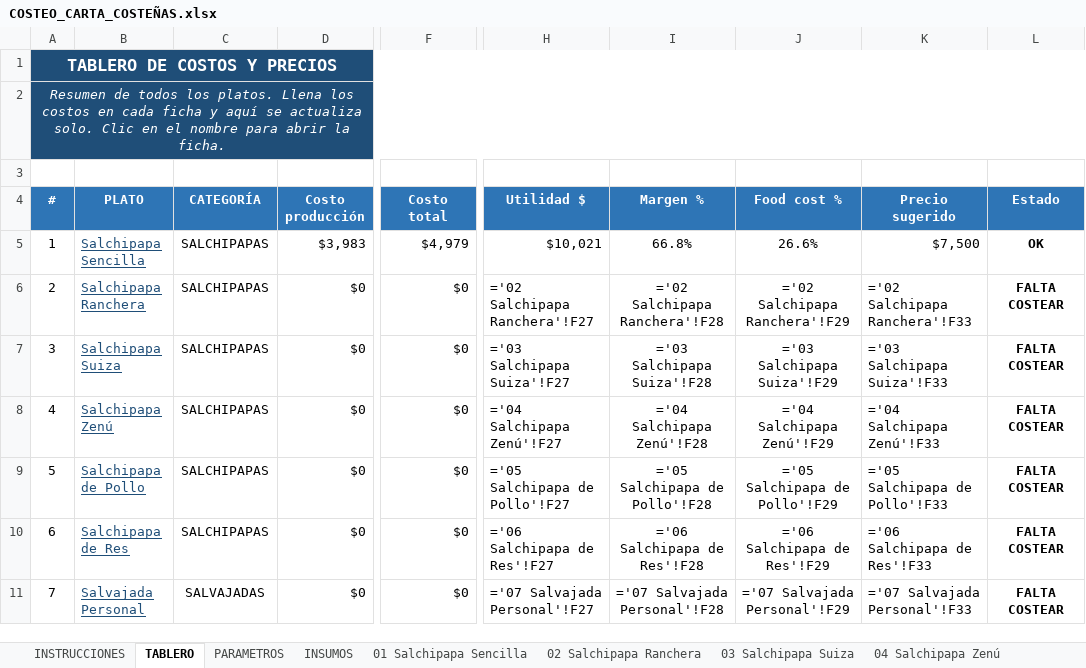
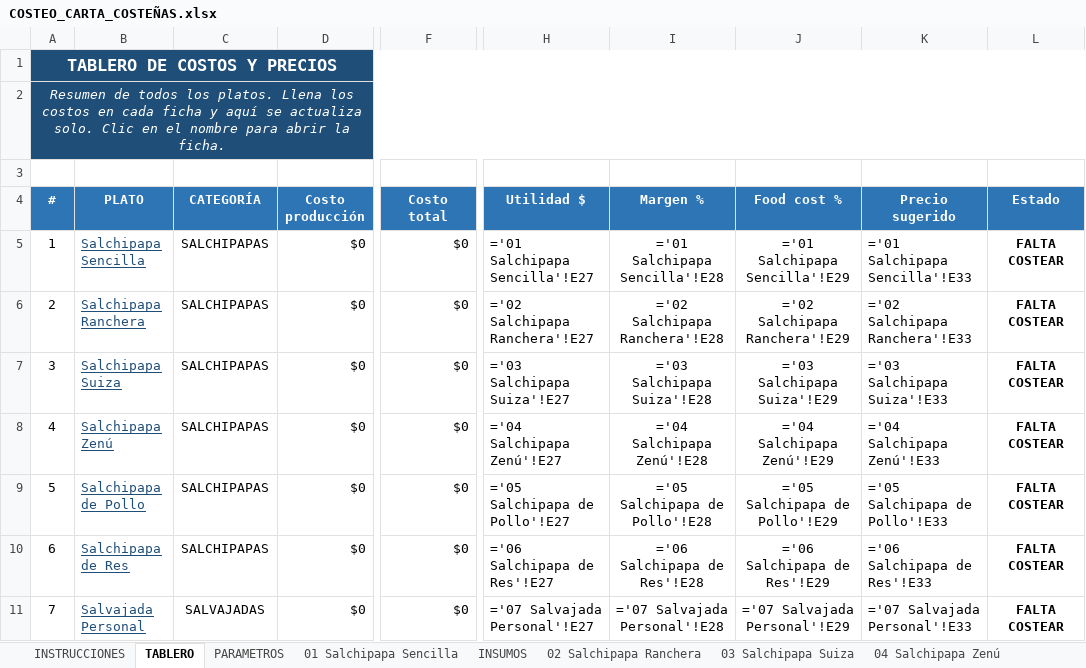
Before and after one commit to Edwinc1987/edwin, an Excel workbook: COSTEO_CARTA_COSTEÑAS.xlsx, sheet TABLERO, drawn as a sheet; only a part is shown, gaps mark what is left out; values as stored, in another font and other column widths than the file's, no borders; formulas without a stored value are shown as written; conditional formats not drawn; the diff covers the shown part only; the diff names each change by its address in the sheet, - before the commit and + after, or states it on an @@ line.

```diff
--- a/COSTEO_CARTA_COSTEÑAS.xlsx (sheet TABLERO)
+++ b/COSTEO_CARTA_COSTEÑAS.xlsx (sheet TABLERO)
@@ sheet tab order changed: INSTRUCCIONES | TABLERO | PARAMETROS | 01 Salchipapa Sencilla | INSUMOS | 02 Salchipapa Ranchera | 03 Salchipapa Suiza | 04 Salchipapa Zenú @@
-D5 (Costo producción): $3,983
+D5 (Costo producción): $0
-F5 (Costo total): $4,979
+F5 (Costo total): $0
-H5 (Utilidad $): $10,021
+H5 (Utilidad $): ='01 Salchipapa Sencilla'!E27
-I5 (Margen %): 66.8%
+I5 (Margen %): ='01 Salchipapa Sencilla'!E28
-J5 (Food cost %): 26.6%
+J5 (Food cost %): ='01 Salchipapa Sencilla'!E29
-K5 (Precio sugerido): $7,500
+K5 (Precio sugerido): ='01 Salchipapa Sencilla'!E33
-L5 (Estado): OK
+L5 (Estado): FALTA COSTEAR
-H6 (Utilidad $): ='02 Salchipapa Ranchera'!F27
+H6 (Utilidad $): ='02 Salchipapa Ranchera'!E27
-I6 (Margen %): ='02 Salchipapa Ranchera'!F28
+I6 (Margen %): ='02 Salchipapa Ranchera'!E28
-J6 (Food cost %): ='02 Salchipapa Ranchera'!F29
+J6 (Food cost %): ='02 Salchipapa Ranchera'!E29
-K6 (Precio sugerido): ='02 Salchipapa Ranchera'!F33
+K6 (Precio sugerido): ='02 Salchipapa Ranchera'!E33
-H7 (Utilidad $): ='03 Salchipapa Suiza'!F27
+H7 (Utilidad $): ='03 Salchipapa Suiza'!E27
-I7 (Margen %): ='03 Salchipapa Suiza'!F28
+I7 (Margen %): ='03 Salchipapa Suiza'!E28
-J7 (Food cost %): ='03 Salchipapa Suiza'!F29
+J7 (Food cost %): ='03 Salchipapa Suiza'!E29
-K7 (Precio sugerido): ='03 Salchipapa Suiza'!F33
+K7 (Precio sugerido): ='03 Salchipapa Suiza'!E33
-H8 (Utilidad $): ='04 Salchipapa Zenú'!F27
+H8 (Utilidad $): ='04 Salchipapa Zenú'!E27
-I8 (Margen %): ='04 Salchipapa Zenú'!F28
+I8 (Margen %): ='04 Salchipapa Zenú'!E28
-J8 (Food cost %): ='04 Salchipapa Zenú'!F29
+J8 (Food cost %): ='04 Salchipapa Zenú'!E29
-K8 (Precio sugerido): ='04 Salchipapa Zenú'!F33
+K8 (Precio sugerido): ='04 Salchipapa Zenú'!E33
-H9 (Utilidad $): ='05 Salchipapa de Pollo'!F27
+H9 (Utilidad $): ='05 Salchipapa de Pollo'!E27
-I9 (Margen %): ='05 Salchipapa de Pollo'!F28
+I9 (Margen %): ='05 Salchipapa de Pollo'!E28
-J9 (Food cost %): ='05 Salchipapa de Pollo'!F29
+J9 (Food cost %): ='05 Salchipapa de Pollo'!E29
-K9 (Precio sugerido): ='05 Salchipapa de Pollo'!F33
+K9 (Precio sugerido): ='05 Salchipapa de Pollo'!E33
-H10 (Utilidad $): ='06 Salchipapa de Res'!F27
+H10 (Utilidad $): ='06 Salchipapa de Res'!E27
-I10 (Margen %): ='06 Salchipapa de Res'!F28
+I10 (Margen %): ='06 Salchipapa de Res'!E28
-J10 (Food cost %): ='06 Salchipapa de Res'!F29
+J10 (Food cost %): ='06 Salchipapa de Res'!E29
-K10 (Precio sugerido): ='06 Salchipapa de Res'!F33
+K10 (Precio sugerido): ='06 Salchipapa de Res'!E33
-H11 (Utilidad $): ='07 Salvajada Personal'!F27
+H11 (Utilidad $): ='07 Salvajada Personal'!E27
-I11 (Margen %): ='07 Salvajada Personal'!F28
+I11 (Margen %): ='07 Salvajada Personal'!E28
-J11 (Food cost %): ='07 Salvajada Personal'!F29
+J11 (Food cost %): ='07 Salvajada Personal'!E29
-K11 (Precio sugerido): ='07 Salvajada Personal'!F33
+K11 (Precio sugerido): ='07 Salvajada Personal'!E33
```
Also changed, not shown: 1 added row, 1 removed row and 142 edited cells elsewhere in this sheet, sheet 29 Hamburguesa Salvaje, sheet 23 Perro Salvaje, sheet 34 Patacón Especial, sheet 09 Salvajada Especial, sheet 10 Salvajada Familiar (ideal 3), sheet 11 Salvajada Familiar (ideal 4), 36 more sheets, formulas that keep their value.
